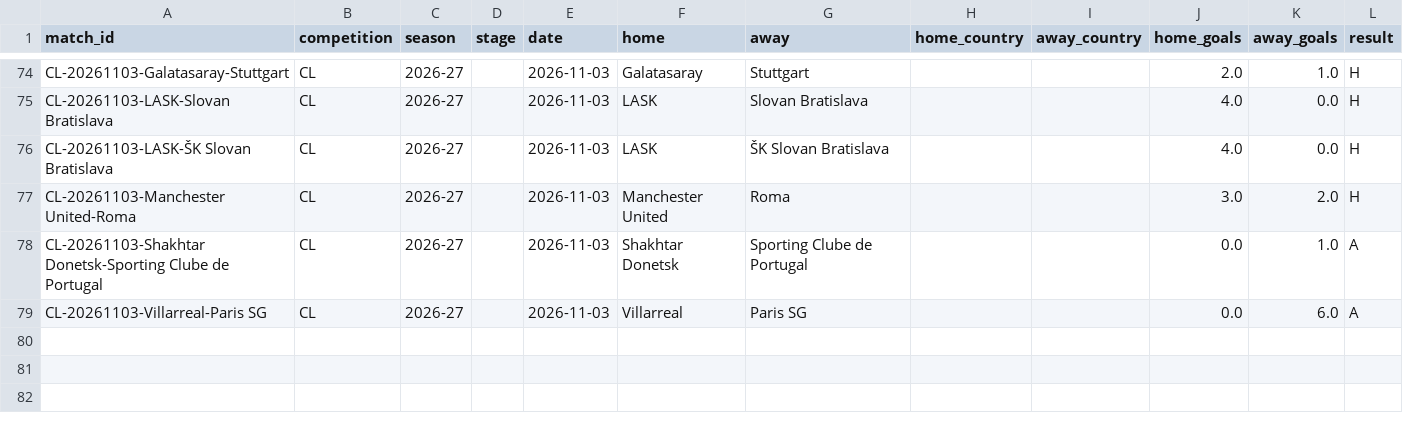
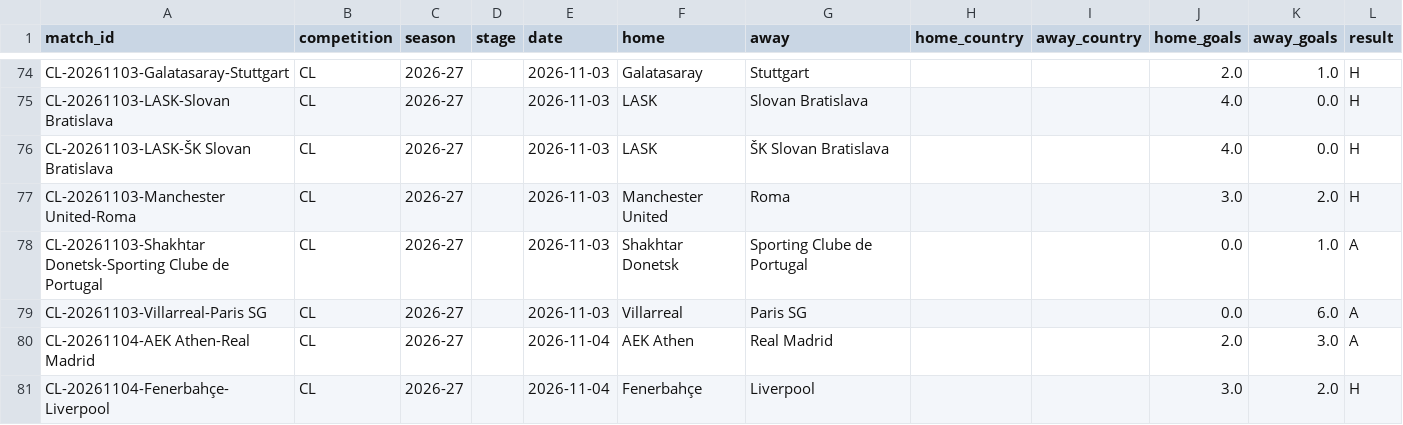
Before and after one commit to Fifiora/football-predictor, a CSV file: data/european_results.csv, drawn as a sheet; only a part is shown, gaps mark what is left out.

```diff
--- a/data/european_results.csv
+++ b/data/european_results.csv
@@ -79 +79,3 @@ CL-20261103-Shakhtar Donetsk-Sporting Clube de Portugal,CL,2026-27,,2026-11-03,S
 CL-20261103-Villarreal-Paris SG,CL,2026-27,,2026-11-03,Villarreal,Paris SG,,,0.0,6.0,A
+CL-20261104-AEK Athen-Real Madrid,CL,2026-27,,2026-11-04,AEK Athen,Real Madrid,,,2.0,3.0,A
+CL-20261104-Fenerbahçe-Liverpool,CL,2026-27,,2026-11-04,Fenerbahçe,Liverpool,,,3.0,2.0,H
```
Also changed, not shown: data/prediction_log.csv.
